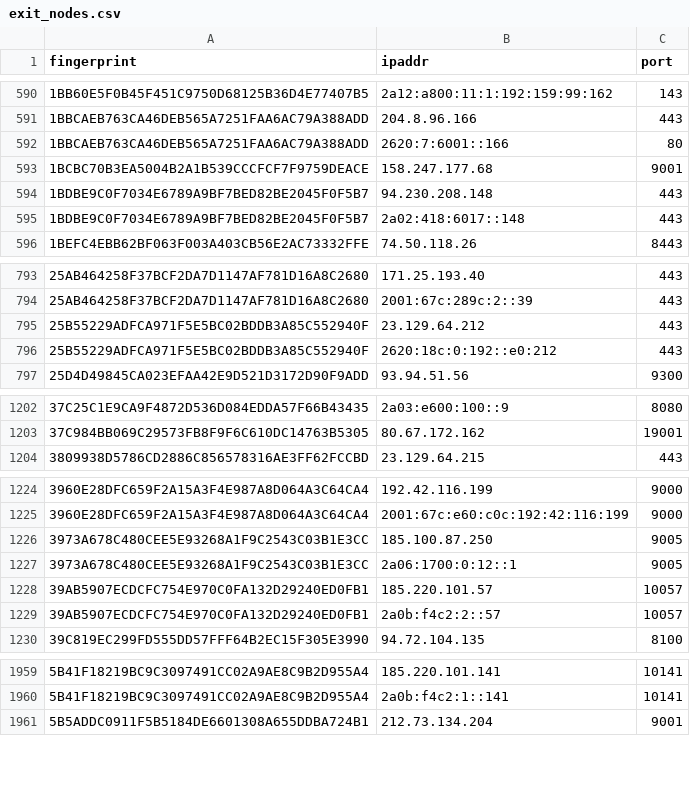
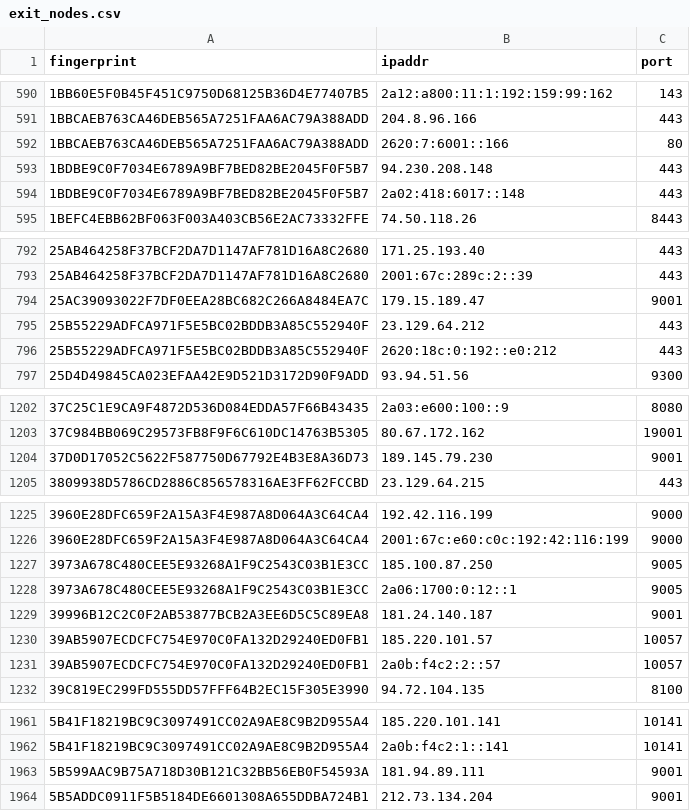
Before and after one commit to 0xPratikPatil/peel-the-net, a CSV file: dataset/exit_nodes.csv, drawn as a sheet; only a part is shown, gaps mark what is left out; the diff covers the shown part only.

```diff
--- a/dataset/exit_nodes.csv
+++ b/dataset/exit_nodes.csv
@@ -592,3 +592,2 @@ fingerprint,ipaddr,port
 1BBCAEB763CA46DEB565A7251FAA6AC79A388ADD,2620:7:6001::166,80
-1BCBC70B3EA5004B2A1B539CCCFCF7F9759DEACE,158.247.177.68,9001
 1BDBE9C0F7034E6789A9BF7BED82BE2045F0F5B7,94.230.208.148,443
@@ -794,2 +793,3 @@ fingerprint,ipaddr,port
 25AB464258F37BCF2DA7D1147AF781D16A8C2680,2001:67c:289c:2::39,443
+25AC39093022F7DF0EEA28BC682C266A8484EA7C,179.15.189.47,9001
 25B55229ADFCA971F5E5BC02BDDB3A85C552940F,23.129.64.212,443
@@ -1203,2 +1203,3 @@ fingerprint,ipaddr,port
 37C984BB069C29573FB8F9F6C610DC14763B5305,80.67.172.162,19001
+37D0D17052C5622F587750D67792E4B3E8A36D73,189.145.79.230,9001
 3809938D5786CD2886C856578316AE3FF62FCCBD,23.129.64.215,443
@@ -1227,2 +1228,3 @@ fingerprint,ipaddr,port
 3973A678C480CEE5E93268A1F9C2543C03B1E3CC,2a06:1700:0:12::1,9005
+39996B12C2C0F2AB53877BCB2A3EE6D5C5C89EA8,181.24.140.187,9001
 39AB5907ECDCFC754E970C0FA132D29240ED0FB1,185.220.101.57,10057
@@ -1960,2 +1962,3 @@ fingerprint,ipaddr,port
 5B41F18219BC9C3097491CC02A9AE8C9B2D955A4,2a0b:f4c2:1::141,10141
+5B599AAC9B75A718D30B121C32BB56EB0F54593A,181.94.89.111,9001
 5B5ADDC0911F5B5184DE6601308A655DDBA724B1,212.73.134.204,9001
```
Also changed, not shown: 10 added rows, 11 removed rows and 2 edited cells elsewhere in this file, dataset/all_nodes.csv, dataset/guard_nodes.csv, 3 other files.
